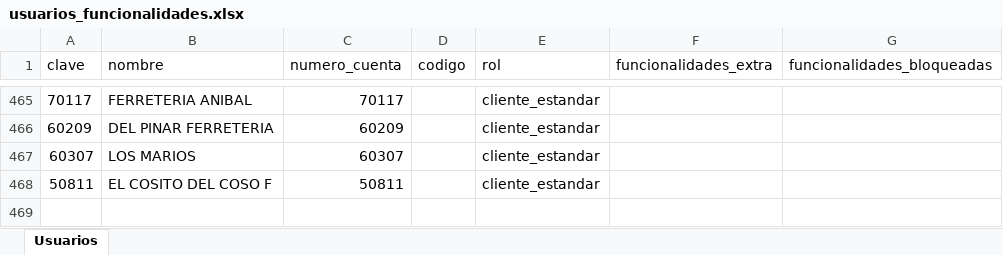
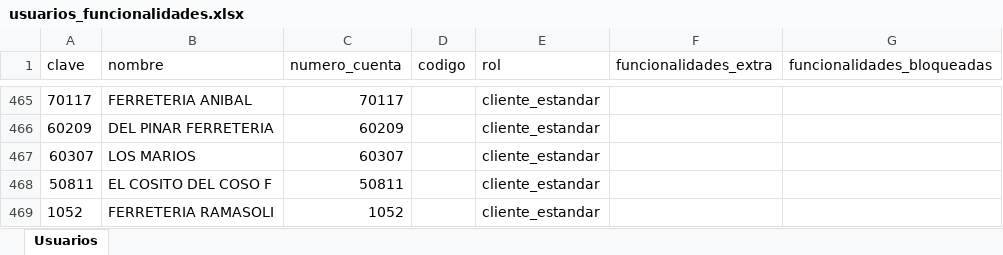
Before and after one commit to ferremax-cat/pinterest-f, an Excel workbook: excel/usuarios_funcionalidades.xlsx, sheet Usuarios, drawn as a sheet; only a part is shown, gaps mark what is left out; values as stored, in another font and other column widths than the file's, no borders; the diff names each change by its address in the sheet, - before the commit and + after, or states it on an @@ line.

```diff
--- a/excel/usuarios_funcionalidades.xlsx (sheet Usuarios)
+++ b/excel/usuarios_funcionalidades.xlsx (sheet Usuarios)
+row 469: 1052 | FERRETERIA RAMASOLI | 1052 |  | cliente_estandar
```
Also changed, not shown: excel/CLIENTES_PERMISOS.xlsx, excel/GRUPOS_CLIENTES.xlsx, 8 other files.
